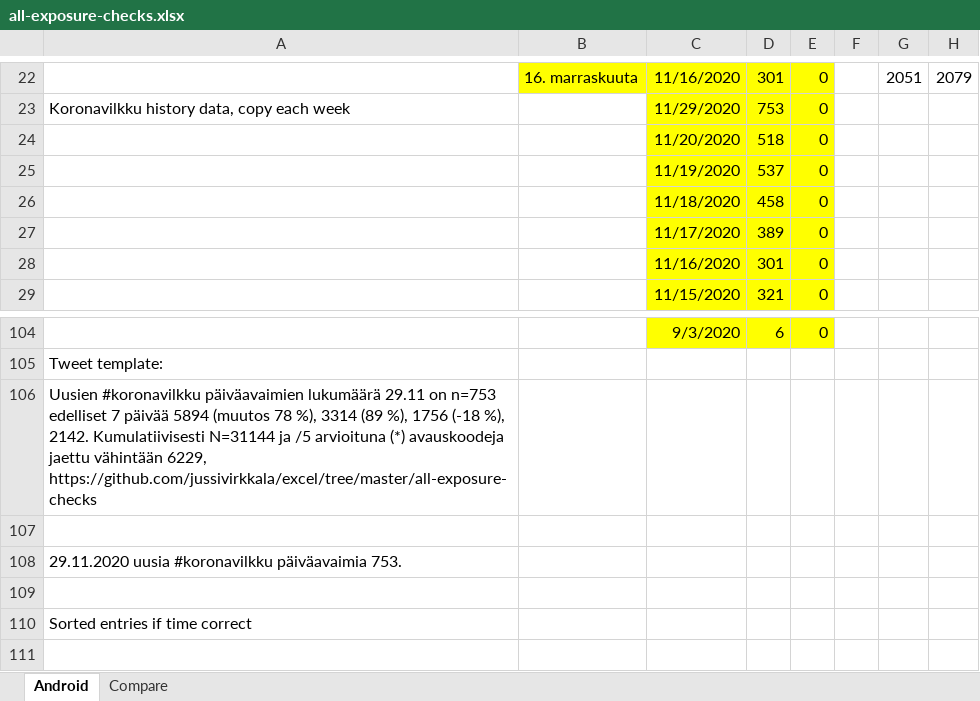
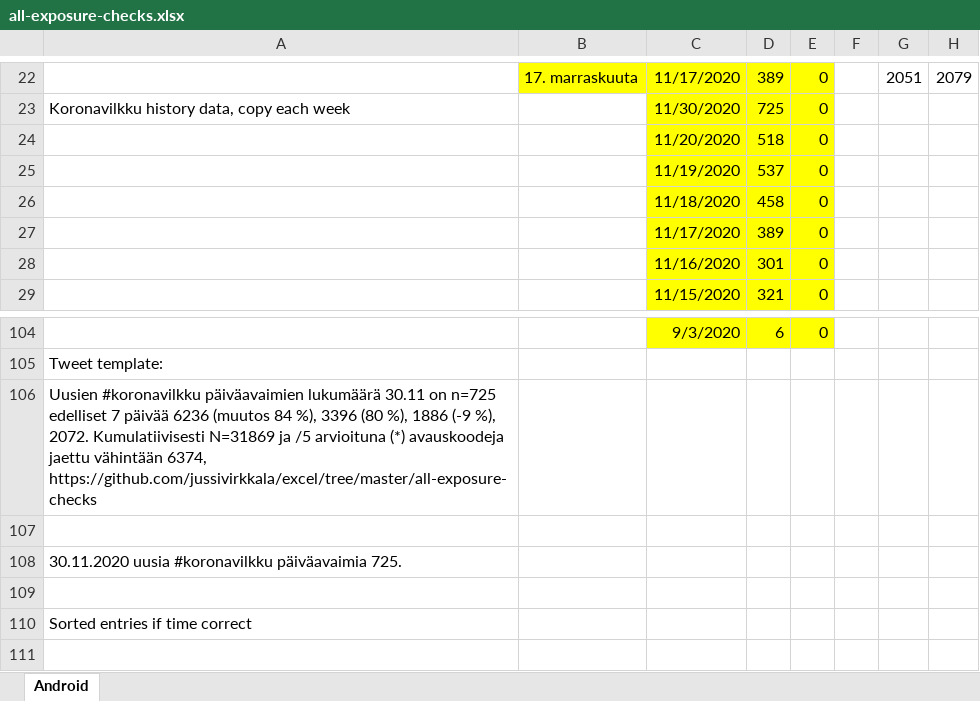
Before and after one commit to jussivirkkala/Excel, an Excel workbook: all-exposure-checks/all-exposure-checks.xlsx, sheet Android, drawn as a sheet; only a part is shown, gaps mark what is left out; values as stored, in another font and other column widths than the file's, no borders; charts and pictures not drawn; the diff covers the shown part only; the diff names each change by its address in the sheet, - before the commit and + after, or states it on an @@ line.

Commit message:
Update all-exposure-checks.xlsx

```diff
--- a/all-exposure-checks/all-exposure-checks.xlsx (sheet Android)
+++ b/all-exposure-checks/all-exposure-checks.xlsx (sheet Android)
-sheet tab: Compare
-B22: 16. marraskuuta
+B22: 17. marraskuuta
-C22: 11/16/2020
+C22: 11/17/2020
-D22: 301
+D22: 389
-C23: 11/29/2020
+C23: 11/30/2020
-D23: 753
+D23: 725
-A106: …päiväavaimien lukumäärä 29.11 on n=753 edelliset 7 päivää 5894 (muutos 78 %), 3314 (89 %), 1756 (-18 %), 2142. Kumulatiivisesti N=31144 ja /5 arvioituna (*) avauskoodeja jaettu vähintään 6229, https://github.com/jussivirkkala/excel/tree/master/all-exposure-checks
+A106: …päiväavaimien lukumäärä 30.11 on n=725 edelliset 7 päivää 6236 (muutos 84 %), 3396 (80 %), 1886 (-9 %), 2072. Kumulatiivisesti N=31869 ja /5 arvioituna (*) avauskoodeja jaettu vähintään 6374, https://github.com/jussivirkkala/excel/tree/master/all-exposure-checks
-A108: 29.11.2020 uusia #koronavilkku päiväavaimia 753.
+A108: 30.11.2020 uusia #koronavilkku päiväavaimia 725.
```
Also changed, not shown: other rows of this sheet, charts or pictures.
